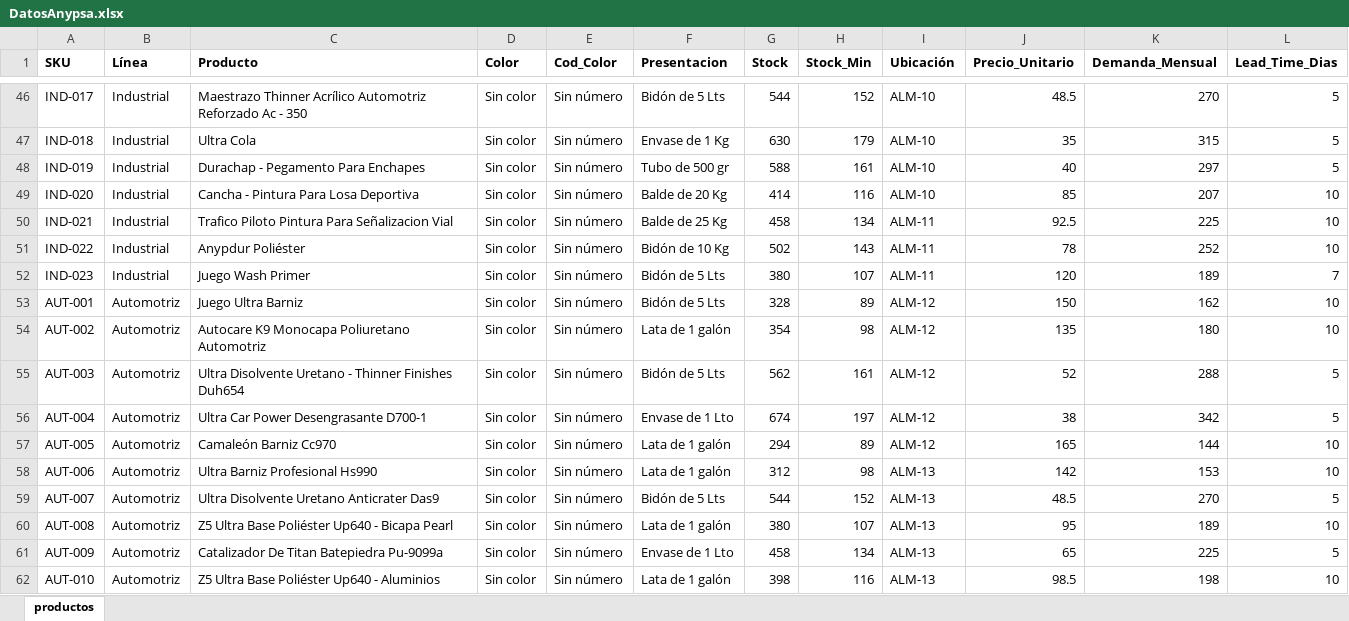
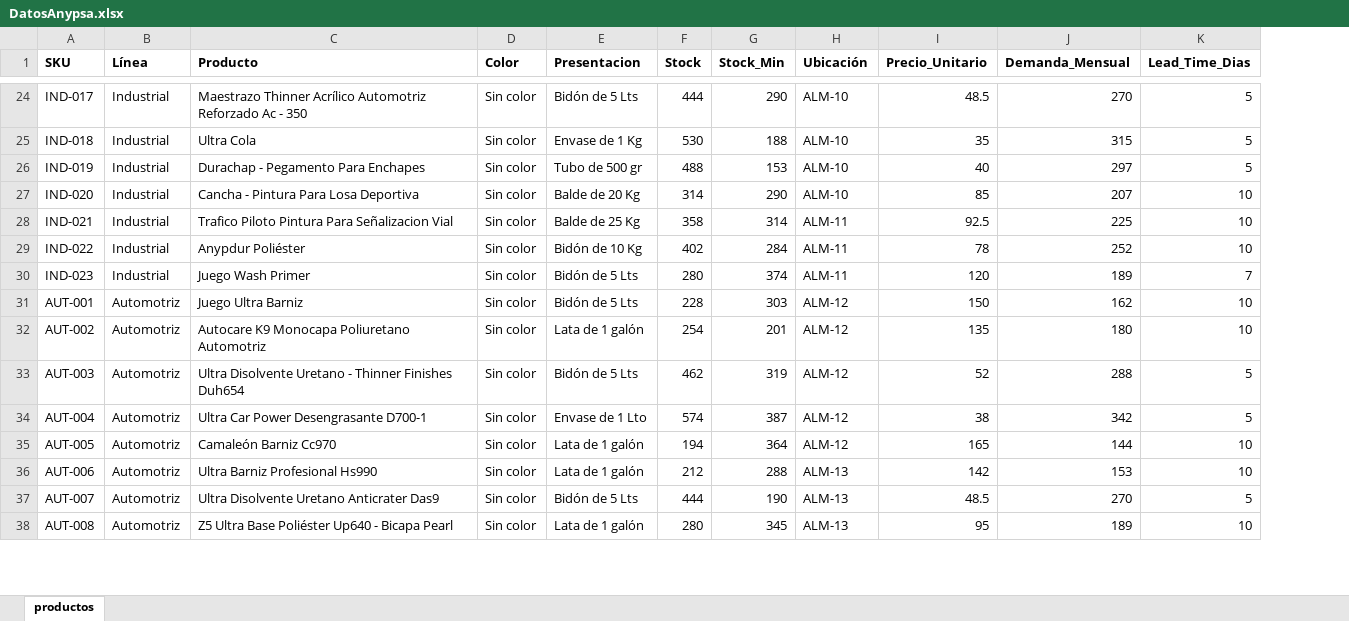
Before and after one commit to Henrymd98/Proyecto_SFI, an Excel workbook: SPI_Grupo5/DatosAnypsa.xlsx, sheet productos, drawn as a sheet; only a part is shown, gaps mark what is left out; values as stored, in another font and other column widths than the file's, no borders; removed rows and columns are numbered as before the commit, all else as after; the diff covers the shown part only; the diff names each change by its address in the sheet, - before the commit and + after, or states it on an @@ line.

```diff
--- a/SPI_Grupo5/DatosAnypsa.xlsx (sheet productos)
+++ b/SPI_Grupo5/DatosAnypsa.xlsx (sheet productos)
-column E (Cod_Color), rows 46-60: all Sin número
-F24 (Stock): 544
+F24 (Stock): 444
-G24 (Stock_Min): 152
+G24 (Stock_Min): 290
-F25 (Stock): 630
+F25 (Stock): 530
-G25 (Stock_Min): 179
+G25 (Stock_Min): 188
-F26 (Stock): 588
+F26 (Stock): 488
-G26 (Stock_Min): 161
+G26 (Stock_Min): 153
-F27 (Stock): 414
+F27 (Stock): 314
-G27 (Stock_Min): 116
+G27 (Stock_Min): 290
-F28 (Stock): 458
+F28 (Stock): 358
-G28 (Stock_Min): 134
+G28 (Stock_Min): 314
-F29 (Stock): 502
+F29 (Stock): 402
-G29 (Stock_Min): 143
+G29 (Stock_Min): 284
-F30 (Stock): 380
+F30 (Stock): 280
-G30 (Stock_Min): 107
+G30 (Stock_Min): 374
-F31 (Stock): 328
+F31 (Stock): 228
-G31 (Stock_Min): 89
+G31 (Stock_Min): 303
-F32 (Stock): 354
+F32 (Stock): 254
-G32 (Stock_Min): 98
+G32 (Stock_Min): 201
-F33 (Stock): 562
+F33 (Stock): 462
-G33 (Stock_Min): 161
+G33 (Stock_Min): 319
-F34 (Stock): 674
+F34 (Stock): 574
-G34 (Stock_Min): 197
+G34 (Stock_Min): 387
-F35 (Stock): 294
+F35 (Stock): 194
-G35 (Stock_Min): 89
+G35 (Stock_Min): 364
-F36 (Stock): 312
+F36 (Stock): 212
-G36 (Stock_Min): 98
+G36 (Stock_Min): 288
-F37 (Stock): 544
+F37 (Stock): 444
-G37 (Stock_Min): 152
+G37 (Stock_Min): 190
-F38 (Stock): 380
+F38 (Stock): 280
-G38 (Stock_Min): 107
+G38 (Stock_Min): 345
-row 61: AUT-009 | Automotriz | Catalizador De Titan Batepiedra Pu-9099a | Sin color | Sin número | Envase de 1 Lto | 458 | 134 | ALM-13 | 65 | 225 | 5
-row 62: AUT-010 | Automotriz | Z5 Ultra Base Poliéster Up640 - Aluminios | Sin color | Sin número | Lata de 1 galón | 398 | 116 | ALM-13 | 98.5 | 198 | 10
```
Also changed, not shown: 52 removed rows and 172 edited cells elsewhere in this sheet.
